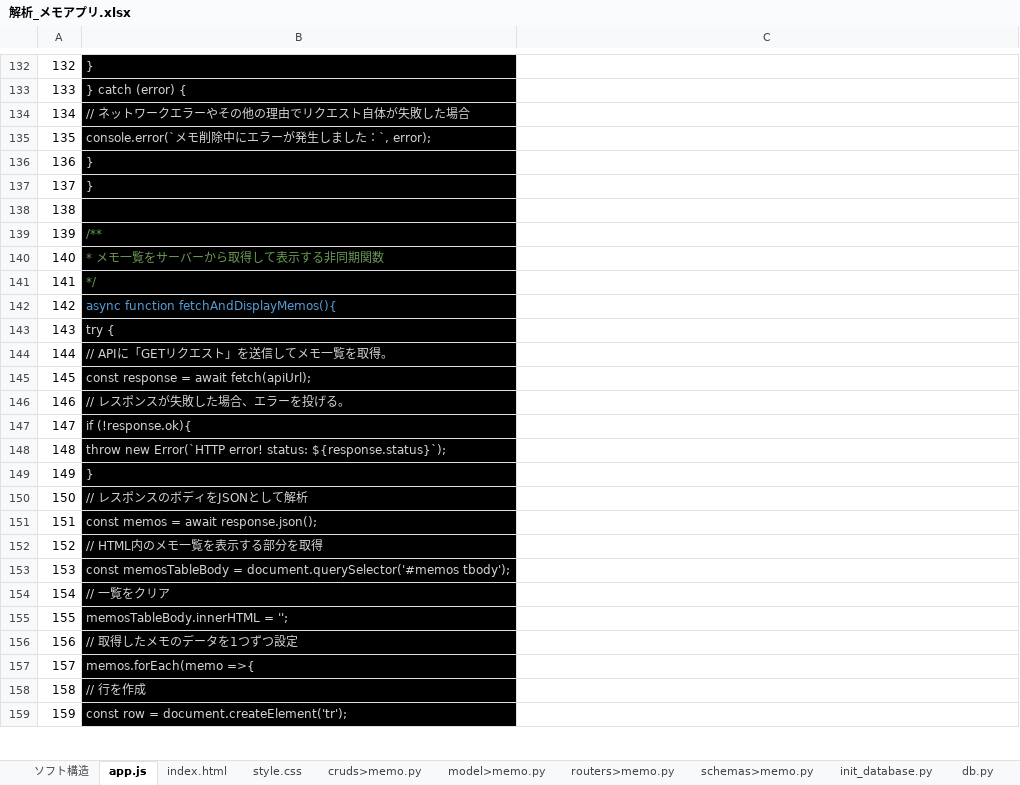
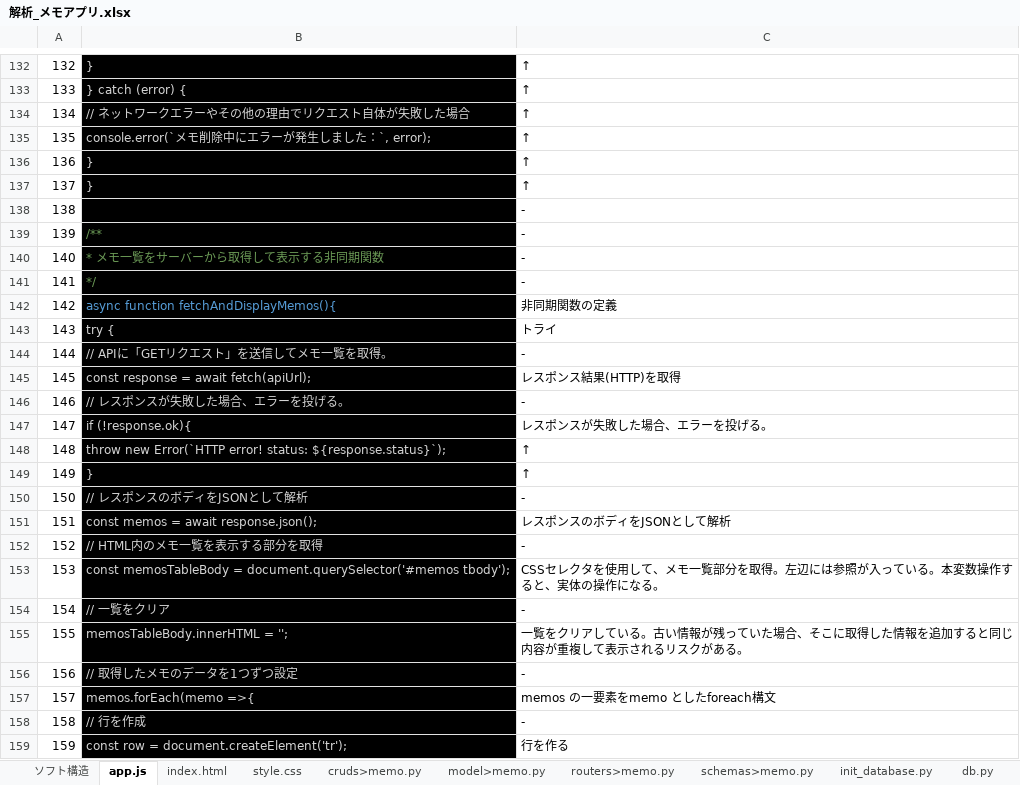
Before and after one commit to smd255/FastAPIToDo, an Excel workbook: doc/解析_メモアプリ.xlsx, sheet app.js, drawn as a sheet; only a part is shown, gaps mark what is left out; values as stored, in another font and other column widths than the file's, no borders; the diff covers the shown part only; the diff names each change by its address in the sheet, - before the commit and + after, or states it on an @@ line.

```diff
--- a/doc/解析_メモアプリ.xlsx (sheet app.js)
+++ b/doc/解析_メモアプリ.xlsx (sheet app.js)
-C132:C137: (empty)
+C132:C137: ↑
-C138:C141: (empty)
+C138:C141: -
-C142: (empty)
+C142: 非同期関数の定義
-C143: (empty)
+C143: トライ
-C144: (empty)
+C144: -
-C145: (empty)
+C145: レスポンス結果(HTTP)を取得
-C146: (empty)
+C146: -
-C147: (empty)
+C147: レスポンスが失敗した場合、エラーを投げる。
-C148:C149: (empty)
+C148:C149: ↑
-C150: (empty)
+C150: -
-C151: (empty)
+C151: レスポンスのボディをJSONとして解析
-C152: (empty)
+C152: -
-C153: (empty)
+C153: CSSセレクタを使用して、メモ一覧部分を取得。左辺には参照が入っている。本変数操作すると、実体の操作になる。
-C154: (empty)
+C154: -
-C155: (empty)
+C155: 一覧をクリアしている。古い情報が残っていた場合、そこに取得した情報を追加すると同じ内容が重複して表示されるリスクがある。
-C156: (empty)
+C156: -
-C157: (empty)
+C157: memos の一要素をmemo としたforeach構文
-C158: (empty)
+C158: -
-C159: (empty)
+C159: 行を作る
```
Also changed, not shown: 125 edited cells elsewhere in this sheet, charts or pictures.
